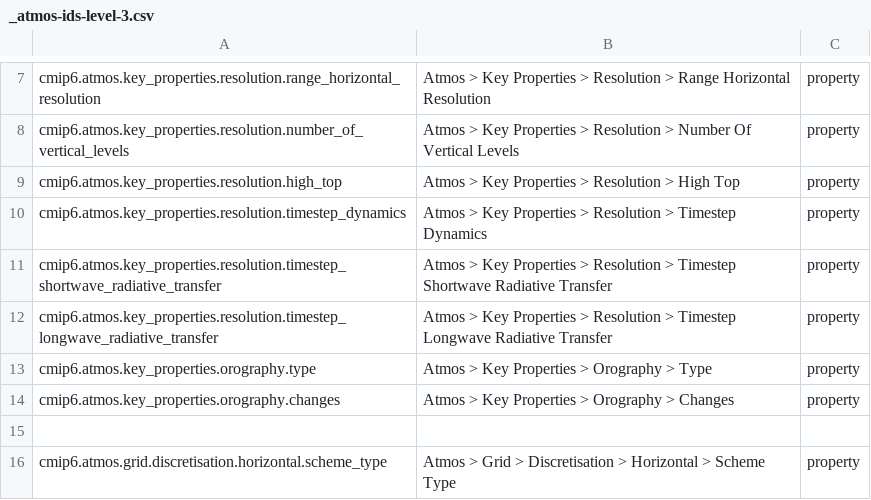
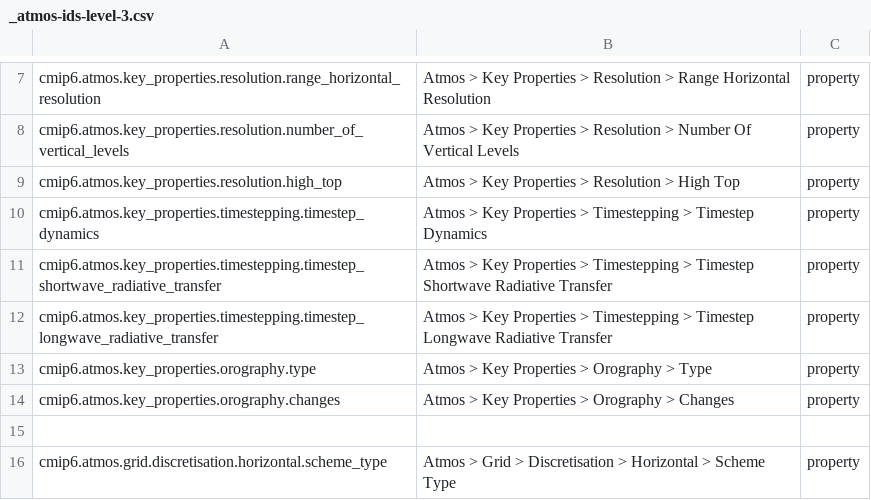
Before and after one commit to ES-DOC/cmip6-specializations-atmos, a CSV file: _atmos-ids-level-3.csv, drawn as a sheet; only a part is shown, gaps mark what is left out.

```diff
--- a/_atmos-ids-level-3.csv
+++ b/_atmos-ids-level-3.csv
@@ -9,5 +9,5 @@ cmip6.atmos.key_properties.resolution.number_of_vertical_levels, Atmos > Key Pro
 cmip6.atmos.key_properties.resolution.high_top, Atmos > Key Properties > Resolution > High Top, property
-cmip6.atmos.key_properties.resolution.timestep_dynamics, Atmos > Key Properties > Resolution > Timestep Dynamics, property
-cmip6.atmos.key_properties.resolution.timestep_shortwave_radiative_transfer, Atmos > Key Properties > Resolution > Timestep Shortwave Radiative Transfer, property
-cmip6.atmos.key_properties.resolution.timestep_longwave_radiative_transfer, Atmos > Key Properties > Resolution > Timestep Longwave Radiative Transfer, property
+cmip6.atmos.key_properties.timestepping.timestep_dynamics, Atmos > Key Properties > Timestepping > Timestep Dynamics, property
+cmip6.atmos.key_properties.timestepping.timestep_shortwave_radiative_transfer, Atmos > Key Properties > Timestepping > Timestep Shortwave Radiative Transfer, property
+cmip6.atmos.key_properties.timestepping.timestep_longwave_radiative_transfer, Atmos > Key Properties > Timestepping > Timestep Longwave Radiative Transfer, property
 cmip6.atmos.key_properties.orography.type, Atmos > Key Properties > Orography > Type, property
```
Also changed, not shown: _atmos-ids-level-1.csv, 4 other files.
